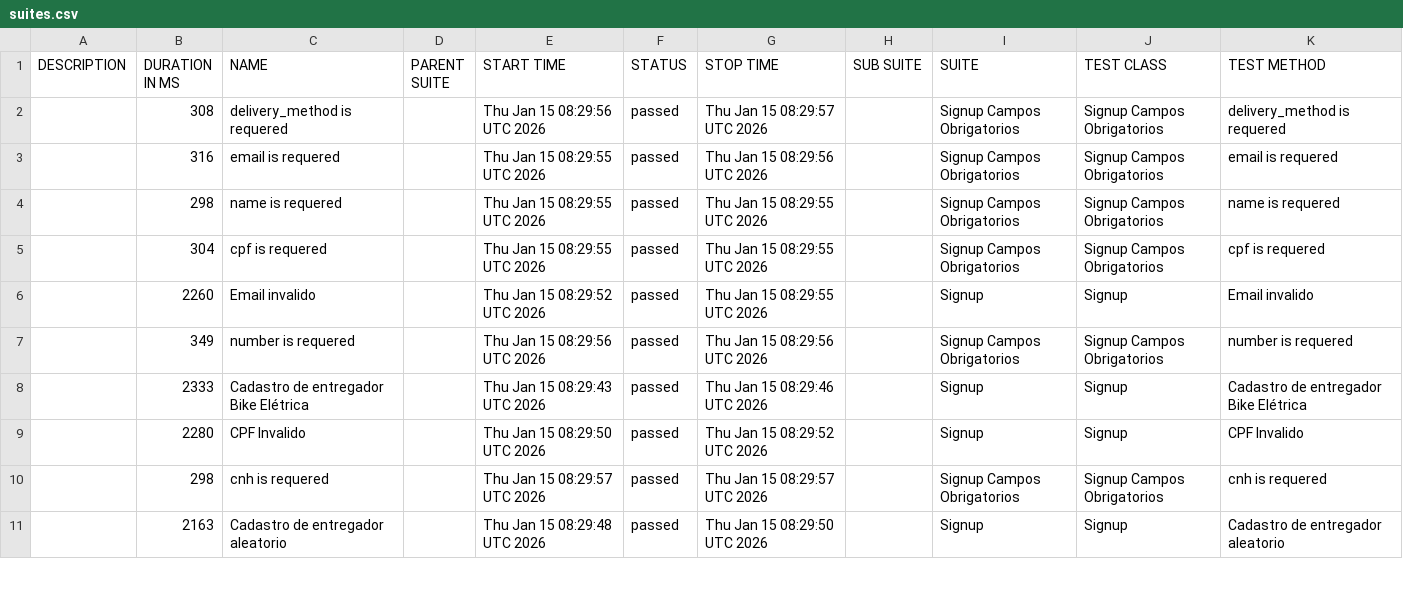
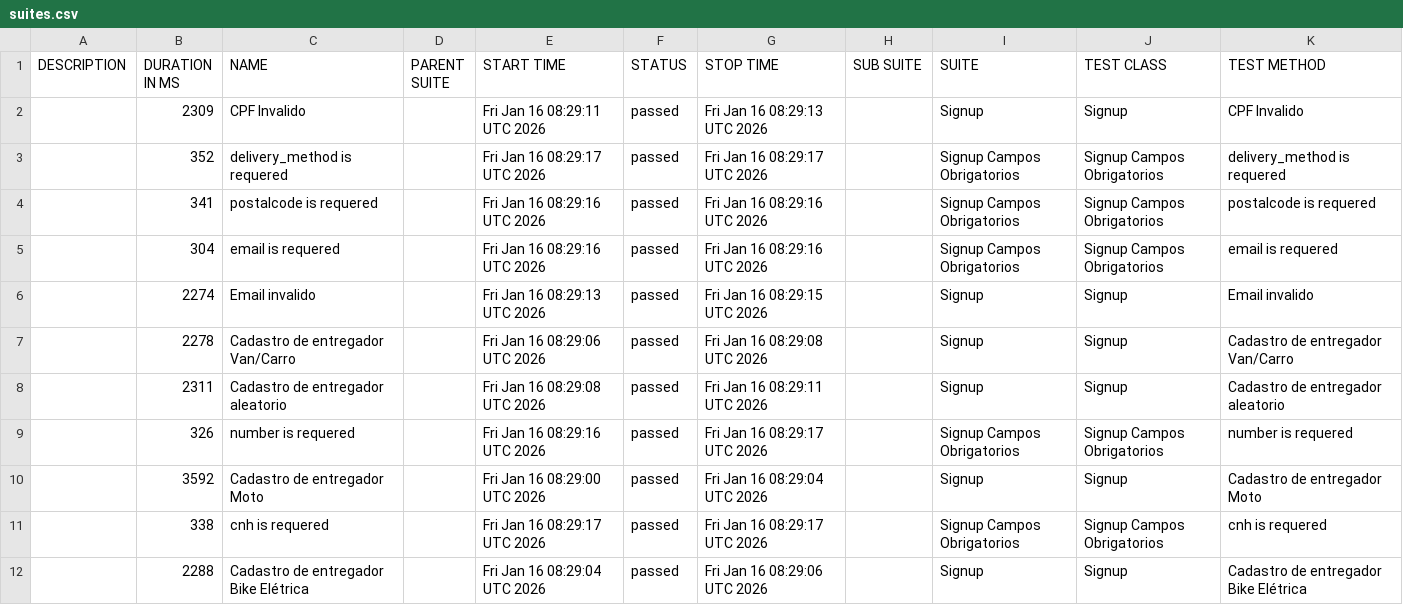
Before and after one commit to diegobbarbosa09/buger-eats-cypress, a CSV file: data/suites.csv, drawn as a sheet; only a part is shown; the diff covers the shown part only.

```diff
--- a/data/suites.csv
+++ b/data/suites.csv
@@ -1,11 +1,12 @@
 "DESCRIPTION","DURATION IN MS","NAME","PARENT SUITE","START TIME","STATUS","STOP TIME","SUB SUITE","SUITE","TEST CLASS","TEST METHOD"
-"","308","delivery_method is requered","","Thu Jan 15 08:29:56 UTC 2026","passed","Thu Jan 15 08:29:57 UTC 2026","","Signup Campos Obrigatorios","Signup Campos Obrigatorios","delivery_method is requered"
-"","316","email is requered","","Thu Jan 15 08:29:55 UTC 2026","passed","Thu Jan 15 08:29:56 UTC 2026","","Signup Campos Obrigatorios","Signup Campos Obrigatorios","email is requered"
-"","298","name is requered","","Thu Jan 15 08:29:55 UTC 2026","passed","Thu Jan 15 08:29:55 UTC 2026","","Signup Campos Obrigatorios","Signup Campos Obrigatorios","name is requered"
-"","304","cpf is requered","","Thu Jan 15 08:29:55 UTC 2026","passed","Thu Jan 15 08:29:55 UTC 2026","","Signup Campos Obrigatorios","Signup Campos Obrigatorios","cpf is requered"
-"","2260","Email invalido","","Thu Jan 15 08:29:52 UTC 2026","passed","Thu Jan 15 08:29:55 UTC 2026","","Signup","Signup","Email invalido"
-"","349","number is requered","","Thu Jan 15 08:29:56 UTC 2026","passed","Thu Jan 15 08:29:56 UTC 2026","","Signup Campos Obrigatorios","Signup Campos Obrigatorios","number is requered"
-"","2333","Cadastro de entregador Bike Elétrica","","Thu Jan 15 08:29:43 UTC 2026","passed","Thu Jan 15 08:29:46 UTC 2026","","Signup","Signup","Cadastro de entregador Bike Elétrica"
-"","2280","CPF Invalido","","Thu Jan 15 08:29:50 UTC 2026","passed","Thu Jan 15 08:29:52 UTC 2026","","Signup","Signup","CPF Invalido"
-"","298","cnh is requered","","Thu Jan 15 08:29:57 UTC 2026","passed","Thu Jan 15 08:29:57 UTC 2026","","Signup Campos Obrigatorios","Signup Campos Obrigatorios","cnh is requered"
-"","2163","Cadastro de entregador aleatorio","","Thu Jan 15 08:29:48 UTC 2026","passed","Thu Jan 15 08:29:50 UTC 2026","","Signup","Signup","Cadastro de entregador aleatorio"
+"","2309","CPF Invalido","","Fri Jan 16 08:29:11 UTC 2026","passed","Fri Jan 16 08:29:13 UTC 2026","","Signup","Signup","CPF Invalido"
+"","352","delivery_method is requered","","Fri Jan 16 08:29:17 UTC 2026","passed","Fri Jan 16 08:29:17 UTC 2026","","Signup Campos Obrigatorios","Signup Campos Obrigatorios","delivery_method is requered"
+"","341","postalcode is requered","","Fri Jan 16 08:29:16 UTC 2026","passed","Fri Jan 16 08:29:16 UTC 2026","","Signup Campos Obrigatorios","Signup Campos Obrigatorios","postalcode is requered"
+"","304","email is requered","","Fri Jan 16 08:29:16 UTC 2026","passed","Fri Jan 16 08:29:16 UTC 2026","","Signup Campos Obrigatorios","Signup Campos Obrigatorios","email is requered"
+"","2274","Email invalido","","Fri Jan 16 08:29:13 UTC 2026","passed","Fri Jan 16 08:29:15 UTC 2026","","Signup","Signup","Email invalido"
+"","2278","Cadastro de entregador Van/Carro","","Fri Jan 16 08:29:06 UTC 2026","passed","Fri Jan 16 08:29:08 UTC 2026","","Signup","Signup","Cadastro de entregador Van/Carro"
+"","2311","Cadastro de entregador aleatorio","","Fri Jan 16 08:29:08 UTC 2026","passed","Fri Jan 16 08:29:11 UTC 2026","","Signup","Signup","Cadastro de entregador aleatorio"
+"","326","number is requered","","Fri Jan 16 08:29:16 UTC 2026","passed","Fri Jan 16 08:29:17 UTC 2026","","Signup Campos Obrigatorios","Signup Campos Obrigatorios","number is requered"
+"","3592","Cadastro de entregador Moto","","Fri Jan 16 08:29:00 UTC 2026","passed","Fri Jan 16 08:29:04 UTC 2026","","Signup","Signup","Cadastro de entregador Moto"
+"","338","cnh is requered","","Fri Jan 16 08:29:17 UTC 2026","passed","Fri Jan 16 08:29:17 UTC 2026","","Signup Campos Obrigatorios","Signup Campos Obrigatorios","cnh is requered"
+"","2288","Cadastro de entregador Bike Elétrica","","Fri Jan 16 08:29:04 UTC 2026","passed","Fri Jan 16 08:29:06 UTC 2026","","Signup","Signup","Cadastro de entregador Bike Elétrica"
```
Also changed, not shown: 1 added row, 2 removed rows and 5 edited cells elsewhere in this file, 40 other files.
